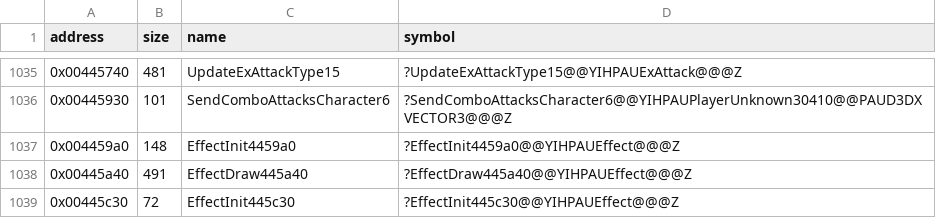
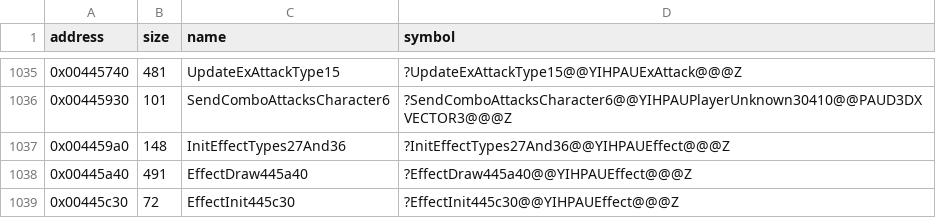
Before and after one commit to Cirno-Labs/th09, a CSV file: config/symbols.csv, drawn as a sheet; only a part is shown, gaps mark what is left out.

Commit message:
Name InitEffectTypes27And36
0x004459a0: table 0x004a0b48, init slot +0xc, entries 27, 36.

```diff
--- a/config/symbols.csv
+++ b/config/symbols.csv
@@ -1036,3 +1036,3 @@ address,size,name,symbol
 0x00445930,101,SendComboAttacksCharacter6,?SendComboAttacksCharacter6@@YIHPAUPlayerUnknown30410@@PAUD3DXVECTOR3@@@Z
-0x004459a0,148,EffectInit4459a0,?EffectInit4459a0@@YIHPAUEffect@@@Z
+0x004459a0,148,InitEffectTypes27And36,?InitEffectTypes27And36@@YIHPAUEffect@@@Z
 0x00445a40,491,EffectDraw445a40,?EffectDraw445a40@@YIHPAUEffect@@@Z
```
Also changed, not shown: 2 other files.
